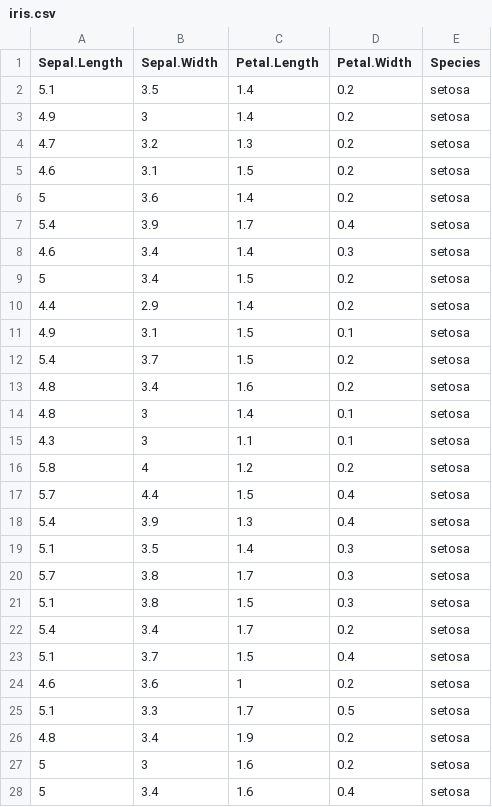
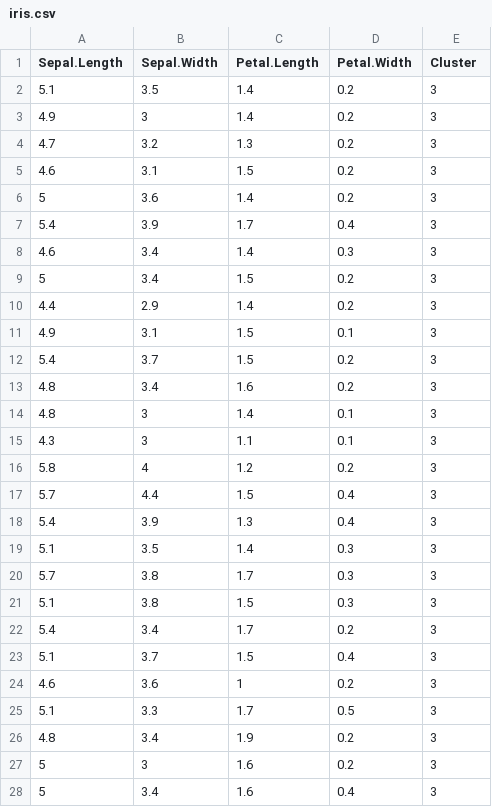
Before and after one commit to yuyang0608/DataVisual, a CSV file: WebRoot/iris.csv, drawn as a sheet; only a part is shown; the diff covers the shown part only.

```diff
--- a/WebRoot/iris.csv
+++ b/WebRoot/iris.csv
@@ -1,28 +1,28 @@
-Sepal.Length,Sepal.Width,Petal.Length,Petal.Width,Species
-5.1,3.5,1.4,0.2,setosa
-4.9,3,1.4,0.2,setosa
-4.7,3.2,1.3,0.2,setosa
-4.6,3.1,1.5,0.2,setosa
-5,3.6,1.4,0.2,setosa
-5.4,3.9,1.7,0.4,setosa
-4.6,3.4,1.4,0.3,setosa
-5,3.4,1.5,0.2,setosa
-4.4,2.9,1.4,0.2,setosa
-4.9,3.1,1.5,0.1,setosa
-5.4,3.7,1.5,0.2,setosa
-4.8,3.4,1.6,0.2,setosa
-4.8,3,1.4,0.1,setosa
-4.3,3,1.1,0.1,setosa
-5.8,4,1.2,0.2,setosa
-5.7,4.4,1.5,0.4,setosa
-5.4,3.9,1.3,0.4,setosa
-5.1,3.5,1.4,0.3,setosa
-5.7,3.8,1.7,0.3,setosa
-5.1,3.8,1.5,0.3,setosa
-5.4,3.4,1.7,0.2,setosa
-5.1,3.7,1.5,0.4,setosa
-4.6,3.6,1,0.2,setosa
-5.1,3.3,1.7,0.5,setosa
-4.8,3.4,1.9,0.2,setosa
-5,3,1.6,0.2,setosa
-5,3.4,1.6,0.4,setosa
+"Sepal.Length","Sepal.Width","Petal.Length","Petal.Width","Cluster"
+5.1,3.5,1.4,0.2,3
+4.9,3,1.4,0.2,3
+4.7,3.2,1.3,0.2,3
+4.6,3.1,1.5,0.2,3
+5,3.6,1.4,0.2,3
+5.4,3.9,1.7,0.4,3
+4.6,3.4,1.4,0.3,3
+5,3.4,1.5,0.2,3
+4.4,2.9,1.4,0.2,3
+4.9,3.1,1.5,0.1,3
+5.4,3.7,1.5,0.2,3
+4.8,3.4,1.6,0.2,3
+4.8,3,1.4,0.1,3
+4.3,3,1.1,0.1,3
+5.8,4,1.2,0.2,3
+5.7,4.4,1.5,0.4,3
+5.4,3.9,1.3,0.4,3
+5.1,3.5,1.4,0.3,3
+5.7,3.8,1.7,0.3,3
+5.1,3.8,1.5,0.3,3
+5.4,3.4,1.7,0.2,3
+5.1,3.7,1.5,0.4,3
+4.6,3.6,1,0.2,3
+5.1,3.3,1.7,0.5,3
+4.8,3.4,1.9,0.2,3
+5,3,1.6,0.2,3
+5,3.4,1.6,0.4,3
```
Also changed, not shown: 123 edited cells elsewhere in this file, 8 other files.
